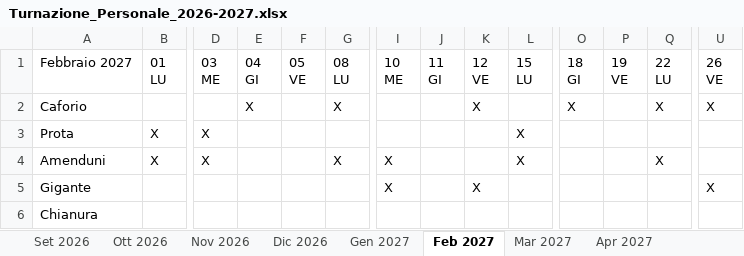
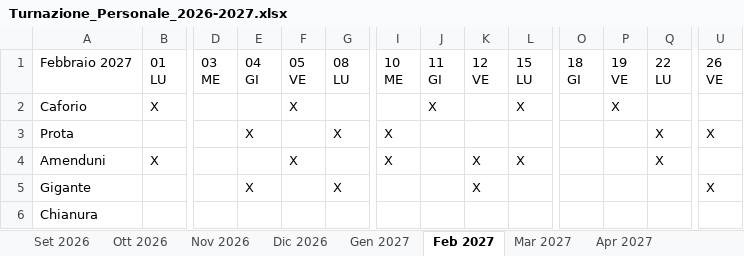
Before and after one commit to banditprodo-hue/ITALIC, an Excel workbook: Turnazione_Personale_2026-2027.xlsx, sheet Feb 2027, drawn as a sheet; only a part is shown, gaps mark what is left out; values as stored, in another font and other column widths than the file's, no cell formats; the diff covers the shown part only; the diff names each change by its address in the sheet, - before the commit and + after, or states it on an @@ line.

```diff
--- a/Turnazione_Personale_2026-2027.xlsx (sheet Feb 2027)
+++ b/Turnazione_Personale_2026-2027.xlsx (sheet Feb 2027)
-B2 (01 LU): (empty)
+B2 (01 LU): X
-E2 (04 GI): X
+E2 (04 GI): (empty)
-F2 (05 VE): (empty)
+F2 (05 VE): X
-G2 (08 LU): X
+G2 (08 LU): (empty)
-J2 (11 GI): (empty)
+J2 (11 GI): X
-K2 (12 VE): X
+K2 (12 VE): (empty)
-L2 (15 LU): (empty)
+L2 (15 LU): X
-O2 (18 GI): X
+O2 (18 GI): (empty)
-P2 (19 VE): (empty)
+P2 (19 VE): X
-Q2 (22 LU): X
+Q2 (22 LU): (empty)
-U2 (26 VE): X
+U2 (26 VE): (empty)
-B3 (01 LU): X
+B3 (01 LU): (empty)
-D3:D4 (03 ME): X
+D3:D4 (03 ME): (empty)
-E3 (04 GI): (empty)
+E3 (04 GI): X
-G3 (08 LU): (empty)
+G3 (08 LU): X
-I3 (10 ME): (empty)
+I3 (10 ME): X
-L3 (15 LU): X
+L3 (15 LU): (empty)
-Q3 (22 LU): (empty)
+Q3 (22 LU): X
-U3 (26 VE): (empty)
+U3 (26 VE): X
-F4 (05 VE): (empty)
+F4 (05 VE): X
-G4 (08 LU): X
+G4 (08 LU): (empty)
-K4 (12 VE): (empty)
+K4 (12 VE): X
-E5 (04 GI): (empty)
+E5 (04 GI): X
-G5 (08 LU): (empty)
+G5 (08 LU): X
-I5 (10 ME): X
+I5 (10 ME): (empty)
```
Also changed, not shown: 43 edited cells elsewhere in this sheet, sheet Elenco per persona, sheet Riepilogo, sheet Mar 2027, sheet Lug 2027, sheet Ott 2026, sheet Apr 2027, 9 more sheets, cell formats, 1 other file.
